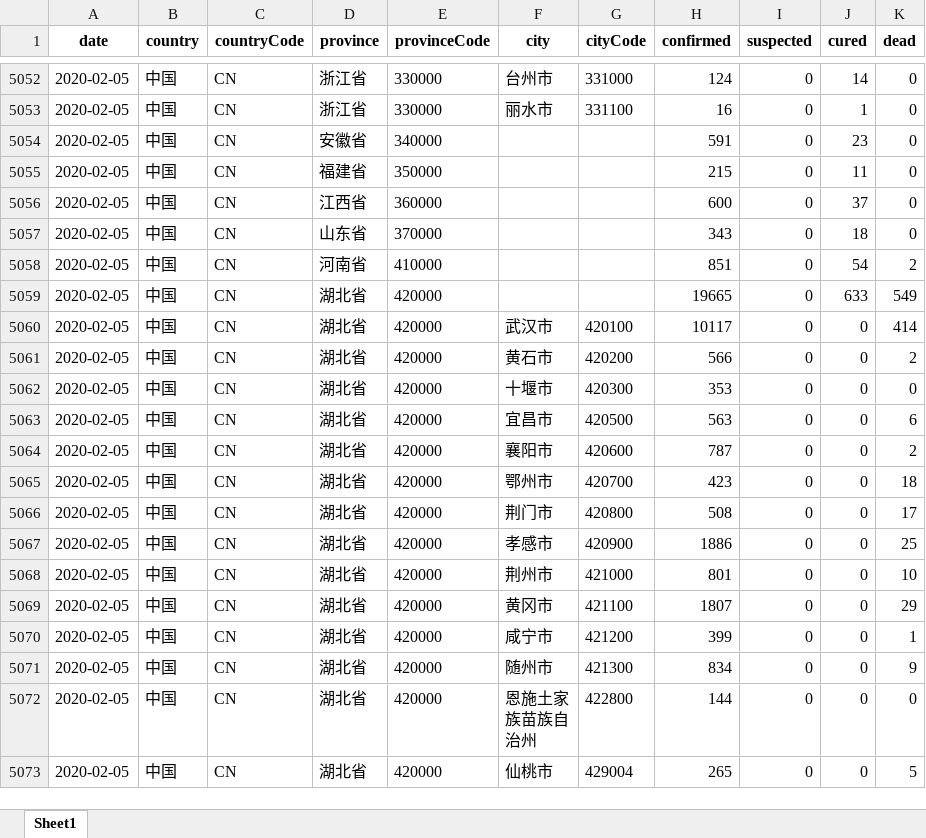
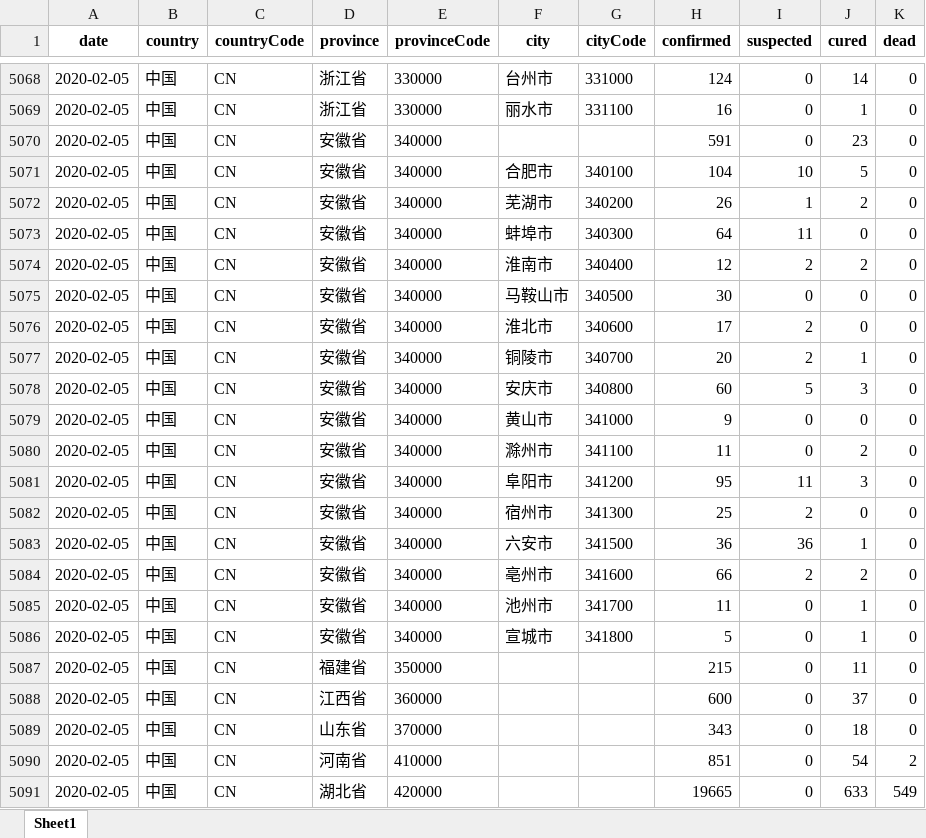
Before and after one commit to canghailan/Wuhan-2019-nCoV, an Excel workbook: Wuhan-2019-nCoV.xlsx, sheet Sheet1, drawn as a sheet; only a part is shown, gaps mark what is left out; the shorter side is filled out with more unchanged rows; values as stored, in another font and other column widths than the file's, no borders; the diff covers the shown part only; the diff names each change by its address in the sheet, - before the commit and + after, or states it on an @@ line.

```diff
--- a/Wuhan-2019-nCoV.xlsx (sheet Sheet1)
+++ b/Wuhan-2019-nCoV.xlsx (sheet Sheet1)
+row 5071: 2020-02-05 | 中国 | CN | 安徽省 | 340000 | 合肥市 | 340100 | 104 | 10 | 5 | 0
+row 5072: 2020-02-05 | 中国 | CN | 安徽省 | 340000 | 芜湖市 | 340200 | 26 | 1 | 2 | 0
+row 5073: 2020-02-05 | 中国 | CN | 安徽省 | 340000 | 蚌埠市 | 340300 | 64 | 11 | 0 | 0
+row 5074: 2020-02-05 | 中国 | CN | 安徽省 | 340000 | 淮南市 | 340400 | 12 | 2 | 2 | 0
+row 5075: 2020-02-05 | 中国 | CN | 安徽省 | 340000 | 马鞍山市 | 340500 | 30 | 0 | 0 | 0
+row 5076: 2020-02-05 | 中国 | CN | 安徽省 | 340000 | 淮北市 | 340600 | 17 | 2 | 0 | 0
+row 5077: 2020-02-05 | 中国 | CN | 安徽省 | 340000 | 铜陵市 | 340700 | 20 | 2 | 1 | 0
+row 5078: 2020-02-05 | 中国 | CN | 安徽省 | 340000 | 安庆市 | 340800 | 60 | 5 | 3 | 0
+row 5079: 2020-02-05 | 中国 | CN | 安徽省 | 340000 | 黄山市 | 341000 | 9 | 0 | 0 | 0
+row 5080: 2020-02-05 | 中国 | CN | 安徽省 | 340000 | 滁州市 | 341100 | 11 | 0 | 2 | 0
+row 5081: 2020-02-05 | 中国 | CN | 安徽省 | 340000 | 阜阳市 | 341200 | 95 | 11 | 3 | 0
+row 5082: 2020-02-05 | 中国 | CN | 安徽省 | 340000 | 宿州市 | 341300 | 25 | 2 | 0 | 0
+row 5083: 2020-02-05 | 中国 | CN | 安徽省 | 340000 | 六安市 | 341500 | 36 | 36 | 1 | 0
+row 5084: 2020-02-05 | 中国 | CN | 安徽省 | 340000 | 亳州市 | 341600 | 66 | 2 | 2 | 0
+row 5085: 2020-02-05 | 中国 | CN | 安徽省 | 340000 | 池州市 | 341700 | 11 | 0 | 1 | 0
+row 5086: 2020-02-05 | 中国 | CN | 安徽省 | 340000 | 宣城市 | 341800 | 5 | 0 | 1 | 0
```
Also changed, not shown: 16 added rows and 148 edited cells elsewhere in this sheet, 16 other files.
